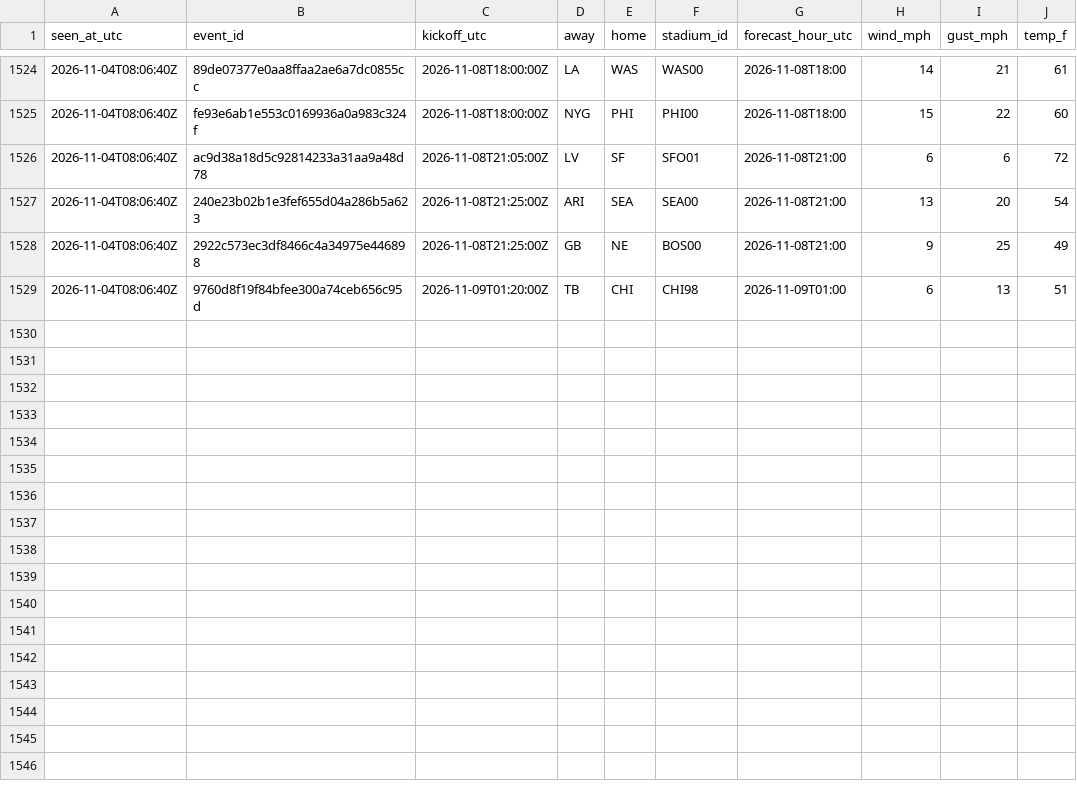
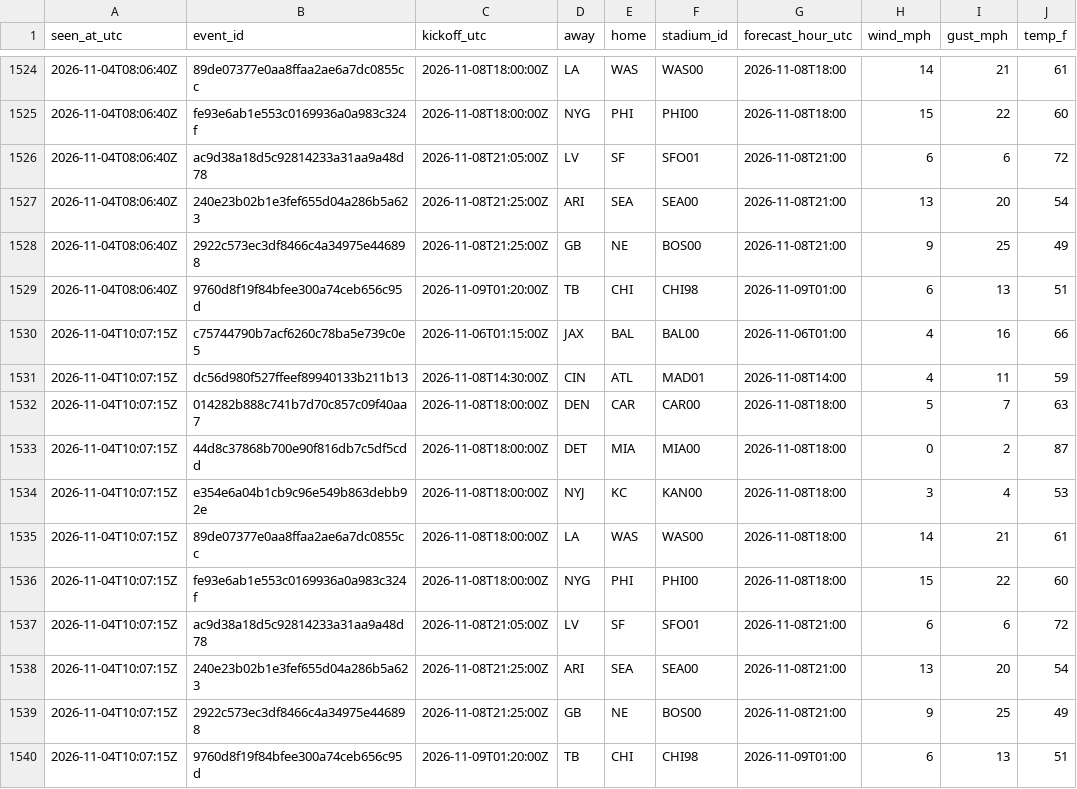
Before and after one commit to James72766/nfl-47-tracker, a CSV file: data/wind-forecasts.csv, drawn as a sheet; only a part is shown, gaps mark what is left out.

```diff
--- a/data/wind-forecasts.csv
+++ b/data/wind-forecasts.csv
@@ -1529 +1529,12 @@ seen_at_utc,event_id,kickoff_utc,away,home,stadium_id,forecast_hour_utc,wind_mph
 2026-11-04T08:06:40Z,9760d8f19f84bfee300a74ceb656c95d,2026-11-09T01:20:00Z,TB,CHI,CHI98,2026-11-09T01:00,6,13,51
+2026-11-04T10:07:15Z,c75744790b7acf6260c78ba5e739c0e5,2026-11-06T01:15:00Z,JAX,BAL,BAL00,2026-11-06T01:00,4,16,66
+2026-11-04T10:07:15Z,dc56d980f527ffeef89940133b211b13,2026-11-08T14:30:00Z,CIN,ATL,MAD01,2026-11-08T14:00,4,11,59
+2026-11-04T10:07:15Z,014282b888c741b7d70c857c09f40aa7,2026-11-08T18:00:00Z,DEN,CAR,CAR00,2026-11-08T18:00,5,7,63
+2026-11-04T10:07:15Z,44d8c37868b700e90f816db7c5df5cdd,2026-11-08T18:00:00Z,DET,MIA,MIA00,2026-11-08T18:00,0,2,87
+2026-11-04T10:07:15Z,e354e6a04b1cb9c96e549b863debb92e,2026-11-08T18:00:00Z,NYJ,KC,KAN00,2026-11-08T18:00,3,4,53
+2026-11-04T10:07:15Z,89de07377e0aa8ffaa2ae6a7dc0855cc,2026-11-08T18:00:00Z,LA,WAS,WAS00,2026-11-08T18:00,14,21,61
+2026-11-04T10:07:15Z,fe93e6ab1e553c0169936a0a983c324f,2026-11-08T18:00:00Z,NYG,PHI,PHI00,2026-11-08T18:00,15,22,60
+2026-11-04T10:07:15Z,ac9d38a18d5c92814233a31aa9a48d78,2026-11-08T21:05:00Z,LV,SF,SFO01,2026-11-08T21:00,6,6,72
+2026-11-04T10:07:15Z,240e23b02b1e3fef655d04a286b5a623,2026-11-08T21:25:00Z,ARI,SEA,SEA00,2026-11-08T21:00,13,20,54
+2026-11-04T10:07:15Z,2922c573ec3df8466c4a34975e446898,2026-11-08T21:25:00Z,GB,NE,BOS00,2026-11-08T21:00,9,25,49
+2026-11-04T10:07:15Z,9760d8f19f84bfee300a74ceb656c95d,2026-11-09T01:20:00Z,TB,CHI,CHI98,2026-11-09T01:00,6,13,51
```
Also changed, not shown: data/betmgm-lines.csv, data/research-flags.csv, 1 other file.
